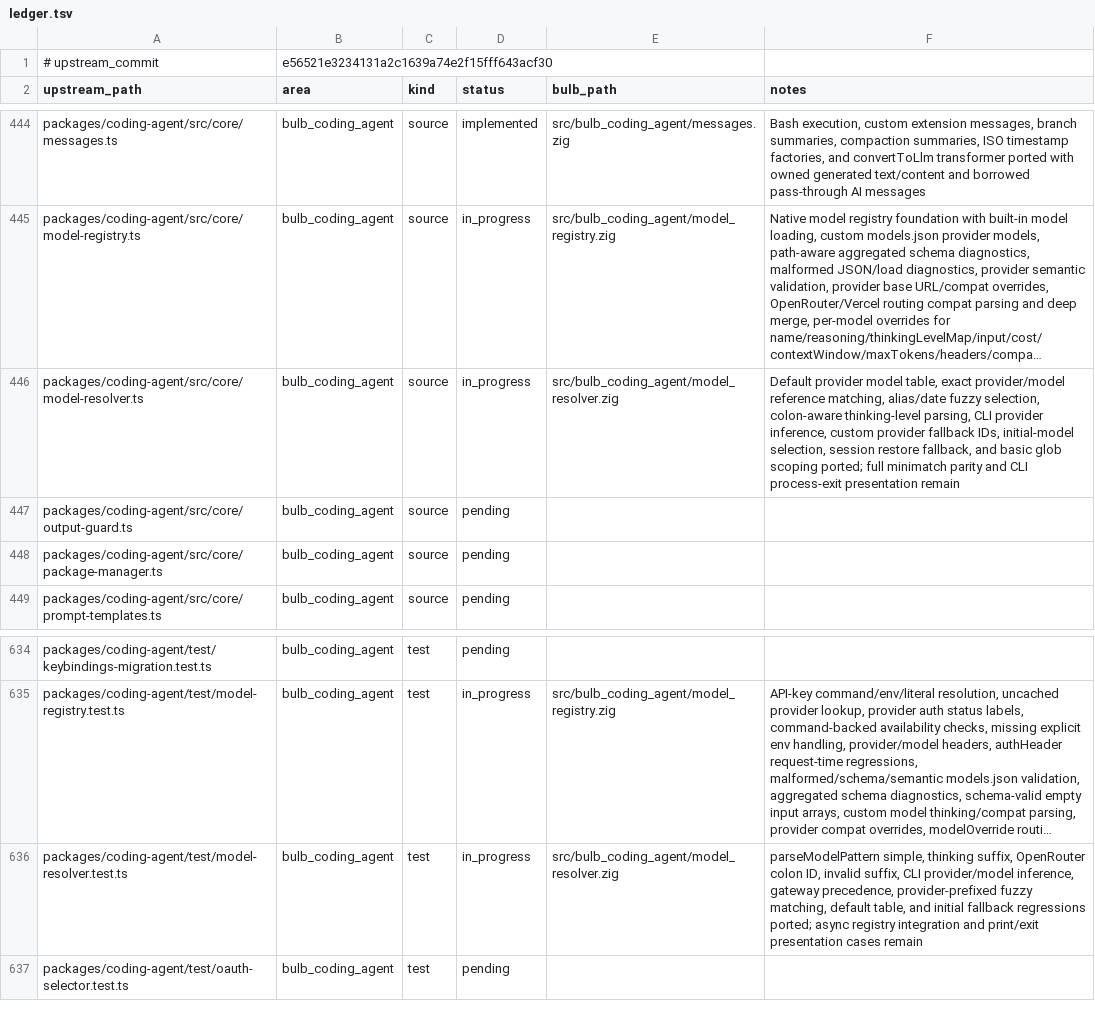
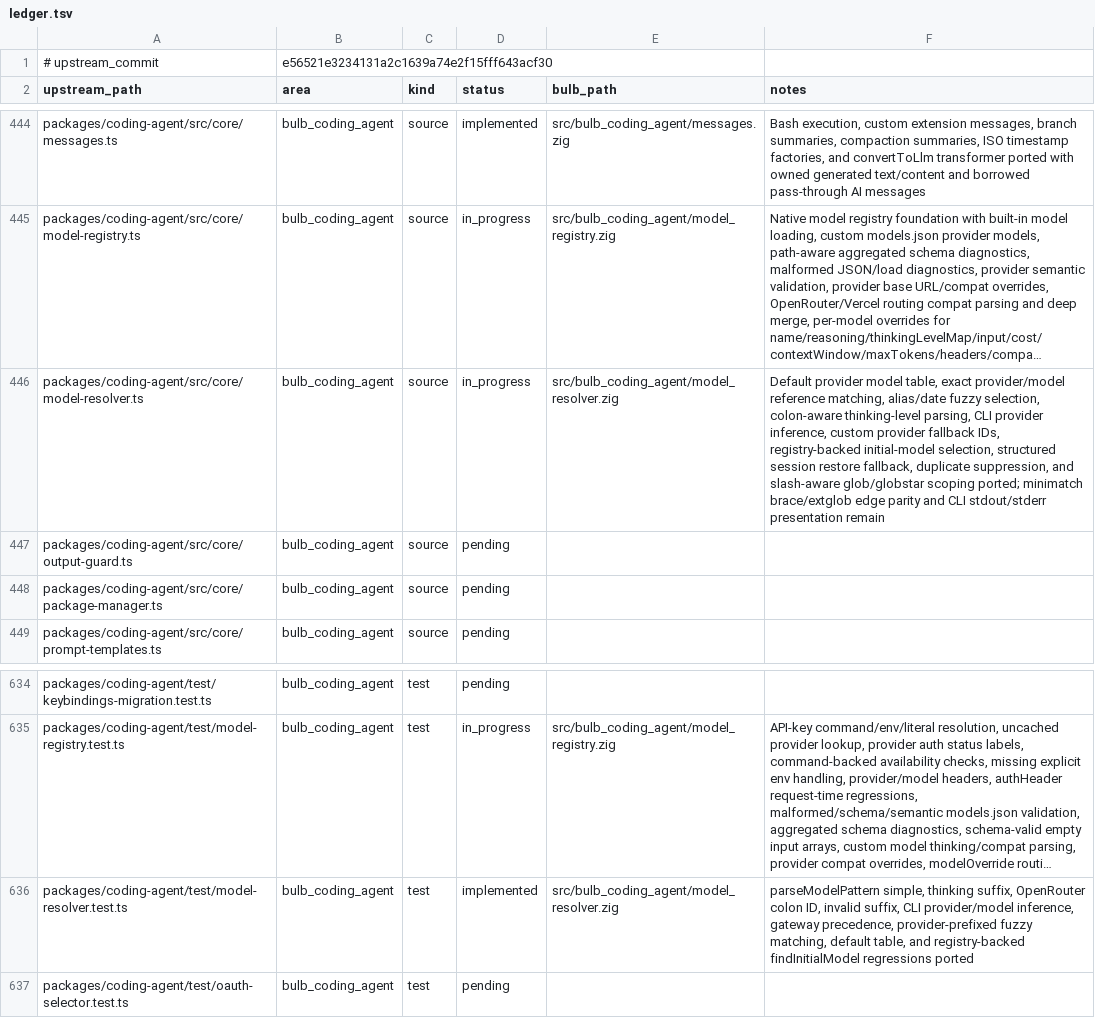
Before and after one commit to anggakhrsma/bulb, a TSV file: parity/ledger.tsv, drawn as a sheet; only a part is shown, gaps mark what is left out; long unchanged cells end in …; the diff names each change by its address in the sheet, - before the commit and + after, or states it on an @@ line.

Commit message:
feat: port model resolver registry cases

```diff
--- a/parity/ledger.tsv
+++ b/parity/ledger.tsv
-F446 (notes): …fallback IDs, initial-model selection, session restore fallback, and basic glob scoping ported; full minimatch parity and CLI process-exit presentation remain
+F446 (notes): …fallback IDs, registry-backed initial-model selection, structured session restore fallback, duplicate suppression, and slash-aware glob/globstar scoping ported; minimatch brace/extglob edge parity and CLI stdout/stderr presentation remain
-D636 (status): in_progress
+D636 (status): implemented
-F636 (notes): …table, and initial fallback regressions ported; async registry integration and print/exit presentation cases remain
+F636 (notes): …table, and registry-backed findInitialModel regressions ported
```
Also changed, not shown: parity/status.tsv, 1 other file.
